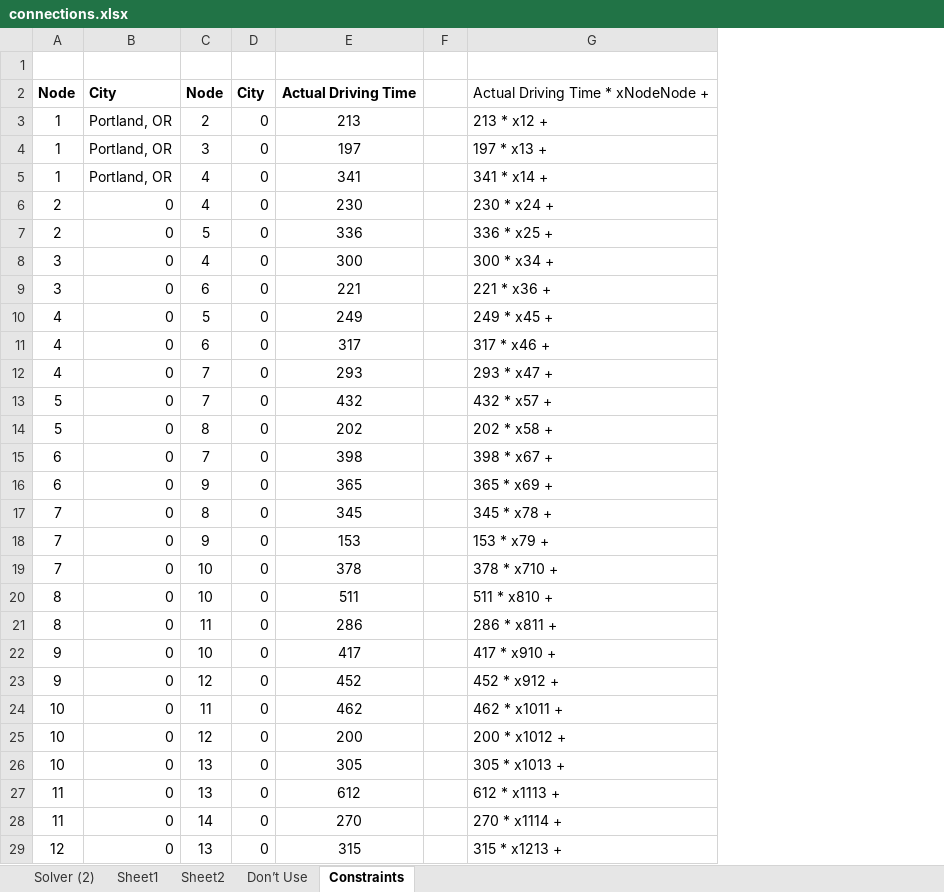
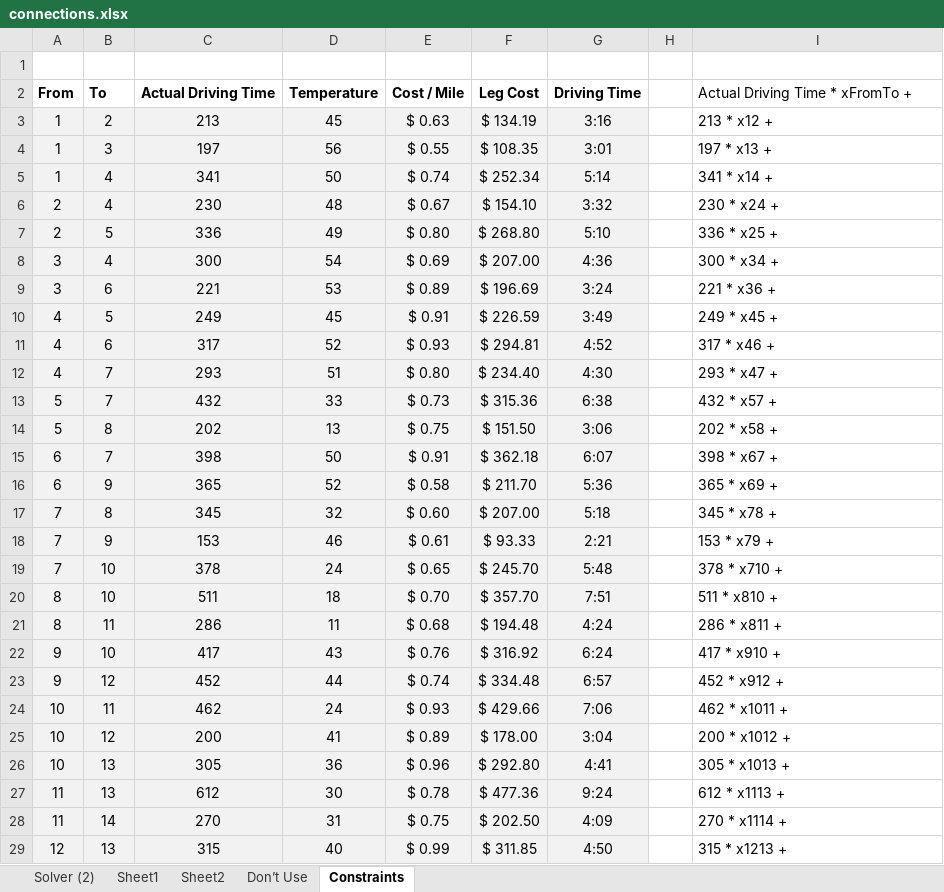
Before and after one commit to egero1/MSDS_460_Final_Project, an Excel workbook: Documents/connections.xlsx, sheet Constraints, drawn as a sheet; only a part is shown; values as stored, in another font and other column widths than the file's, no borders; conditional formats not drawn; removed rows and columns are numbered as before the commit, all else as after; the diff covers the shown part only; the diff names each change by its address in the sheet, - before the commit and + after, or states it on an @@ line.

```diff
--- a/Documents/connections.xlsx (sheet Constraints)
+++ b/Documents/connections.xlsx (sheet Constraints)
-column B, rows 3-29: Portland, OR | Portland, OR | Portland, OR | 0 | 0 | 0 | 0 | 0 | 0 | 0 | 0 | 0 | 0 | 0 | 0 | 0 | 0 | 0 | 0 | 0 | 0 | 0 | 0 | 0 | 0 | 0 | 0
-column D, rows 3-29: all 0
+column D, rows 3-29: 45 | 56 | 50 | 48 | 49 | 54 | 53 | 45 | 52 | 51 | 33 | 13 | 50 | 52 | 32 | 46 | 24 | 18 | 11 | 43 | 44 | 24 | 41 | 36 | 30 | 31 | 40
+column E, rows 3-29: $ 0.63 | $ 0.55 | $ 0.74 | $ 0.67 | $ 0.80 | $ 0.69 | $ 0.89 | $ 0.91 | $ 0.93 | $ 0.80 | $ 0.73 | $ 0.75 | $ 0.91 | $ 0.58 | $ 0.60 | $ 0.61 | $ 0.65 | $ 0.70 | $ 0.68 | $ 0.76 | $ 0.74 | $ 0.93 | $ 0.89 | $ 0.96 | $ 0.78 | $ 0.75 | $ 0.99
+column F, rows 3-29: $ 134.19 | $ 108.35 | $ 252.34 | $ 154.10 | $ 268.80 | $ 207.00 | $ 196.69 | $ 226.59 | $ 294.81 | $ 234.40 | $ 315.36 | $ 151.50 | $ 362.18 | $ 211.70 | $ 207.00 | $ 93.33 | $ 245.70 | $ 357.70 | $ 194.48 | $ 316.92 | $ 334.48 | $ 429.66 | $ 178.00 | $ 292.80 | $ 477.36 | $ 202.50 | $ 311.85
+column G, rows 3-29: 3:16 | 3:01 | 5:14 | 3:32 | 5:10 | 4:36 | 3:24 | 3:49 | 4:52 | 4:30 | 6:38 | 3:06 | 6:07 | 5:36 | 5:18 | 2:21 | 5:48 | 7:51 | 4:24 | 6:24 | 6:57 | 7:06 | 3:04 | 4:41 | 9:24 | 4:09 | 4:50
-row 2: Node | City | Node | City | Actual Driving Time |  | Actual Driving Time * xNodeNode +
+row 2: From | To | Actual Driving Time | Temperature | Cost / Mile | Leg Cost | Driving Time |  | Actual Driving Time * xFromTo +
-A3:A29 fill: none
+A3:A29 fill: #F2F2F2
-B3:B29 fill: none
+B3:B29 fill: #F2F2F2
-C3:C29 fill: none
+C3:C29 fill: #F2F2F2
```
Also changed, not shown: cell formats elsewhere in this sheet, sheet Solver (2), formulas that keep their value.
